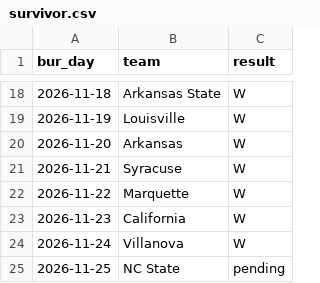
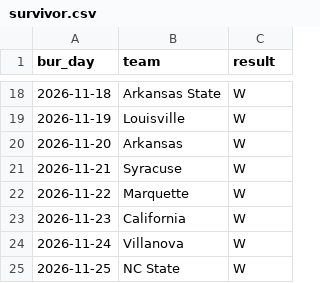
Before and after one commit to dillon-wood1/bur-cbb-board, a CSV file: survivor.csv, drawn as a sheet; only a part is shown, gaps mark what is left out.

```diff
--- a/survivor.csv
+++ b/survivor.csv
@@ -24,2 +24,2 @@ bur_day,team,result
 2026-11-24,Villanova,W
-2026-11-25,NC State,pending
+2026-11-25,NC State,W
```
Also changed, not shown: 3 other files.
